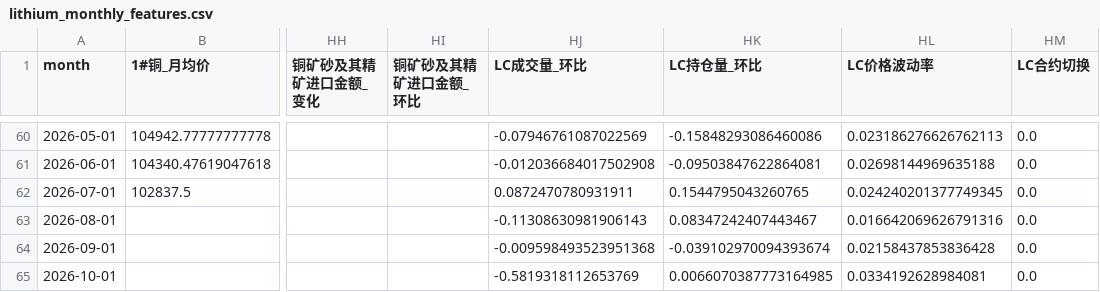
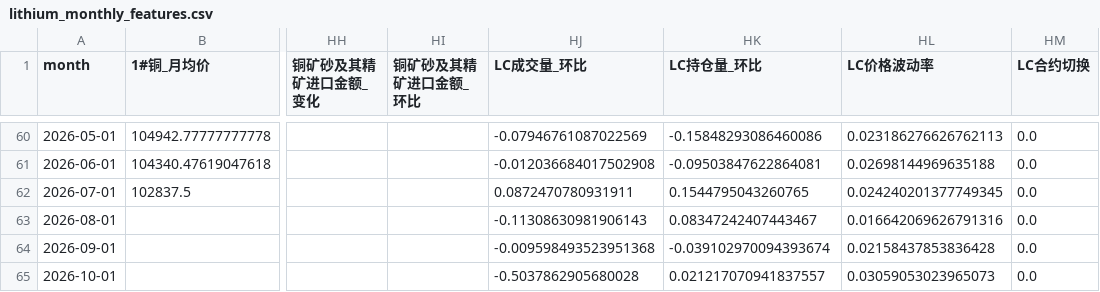
Before and after one commit to Yep1yu/Impact-and-Forecast-of-Domestic-Copper-and-Aluminum-Raw-Material-Procurement-Prices, a CSV file: lithium_carbonate_prediction_outputs/lithium_monthly_features.csv, drawn as a sheet; only a part is shown, gaps mark what is left out; the diff names each change by its address in the sheet, - before the commit and + after, or states it on an @@ line.

```diff
--- a/lithium_carbonate_prediction_outputs/lithium_monthly_features.csv
+++ b/lithium_carbonate_prediction_outputs/lithium_monthly_features.csv
-HJ65 (LC成交量_环比): -0.5819318112653769
+HJ65 (LC成交量_环比): -0.5037862905680028
-HK65 (LC持仓量_环比): 0.0066070387773164985
+HK65 (LC持仓量_环比): 0.021217070941837557
-HL65 (LC价格波动率): 0.0334192628984081
+HL65 (LC价格波动率): 0.03059053023965073
```
Also changed, not shown: lithium_carbonate_prediction_outputs/lithium_daily_forecast.csv, lithium_carbonate_prediction_outputs/lithium_daily_history.csv, 4 other files.
